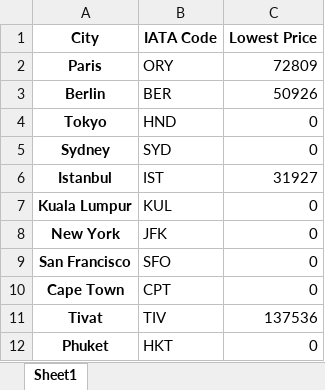
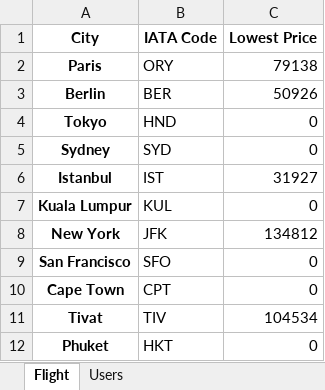
Before and after one commit to simon-c1985/day_39, an Excel workbook: Flight_Deals.xlsx, sheet Flight, drawn as a sheet; values as stored, in another font and other column widths than the file's, no borders; the diff names each change by its address in the sheet, - before the commit and + after, or states it on an @@ line.

```diff
--- a/Flight_Deals.xlsx (sheet Flight)
+++ b/Flight_Deals.xlsx (sheet Flight)
-sheet tab: Sheet1
+sheet tab: Flight
+sheet tab: Users
-C2 (Lowest Price): 72809
+C2 (Lowest Price): 79138
-C8 (Lowest Price): 0
+C8 (Lowest Price): 134812
-C11 (Lowest Price): 137536
+C11 (Lowest Price): 104534
```
Also changed, not shown: 5 other files.
